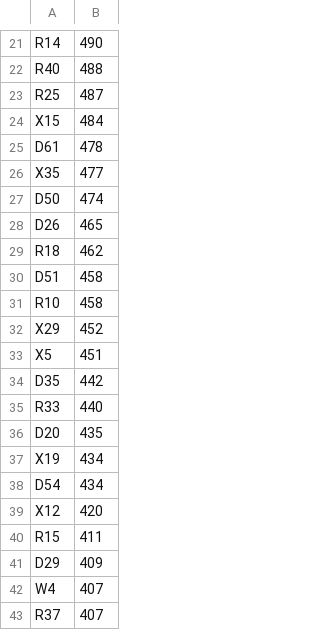
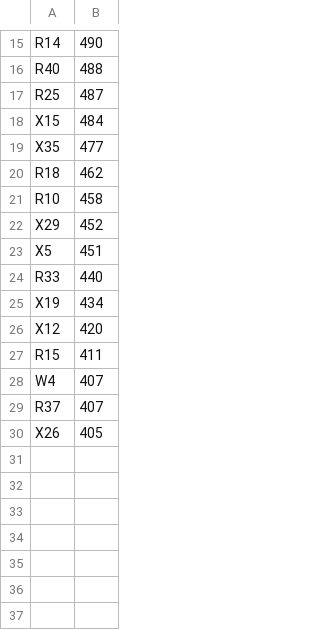
Before and after one commit to thaddeus-builds/skill-pack-playbook, a TSV file: tools/doc_caps.tsv, drawn as a sheet; only a part is shown, gaps mark what is left out; the shorter side is filled out with more unchanged rows; the diff covers the shown part only; the diff names each change by its address in the sheet, - before the commit and + after, or states it on an @@ line.

```diff
--- a/tools/doc_caps.tsv
+++ b/tools/doc_caps.tsv
-row 25: D61 | 478
-row 27: D50 | 474
-row 28: D26 | 465
-row 30: D51 | 458
-row 34: D35 | 442
-row 36: D20 | 435
-row 38: D54 | 434
-row 41: D29 | 409
```
Also changed, not shown: 6 removed rows elsewhere in this file, 4 other files.
